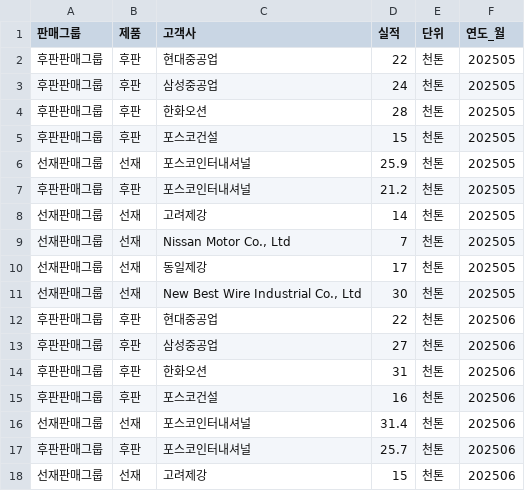
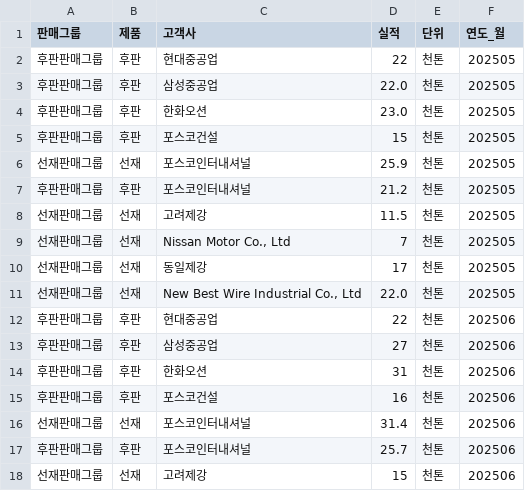
Before and after one commit to mmmtobezip/knewIt, a CSV file: docs/resource/판매량_실적.csv, drawn as a sheet; only a part is shown.

```diff
--- a/docs/resource/판매량_실적.csv
+++ b/docs/resource/판매량_실적.csv
@@ -2,4 +2,4 @@
 후판판매그룹,후판,현대중공업,22,천톤,202505
-후판판매그룹,후판,삼성중공업,24,천톤,202505
-후판판매그룹,후판,한화오션,28,천톤,202505
+후판판매그룹,후판,삼성중공업,22.0,천톤,202505
+후판판매그룹,후판,한화오션,23.0,천톤,202505
 후판판매그룹,후판,포스코건설,15,천톤,202505
@@ -7,6 +7,6 @@
 후판판매그룹,후판,포스코인터내셔널,21.2,천톤,202505
-선재판매그룹,선재,고려제강,14,천톤,202505
+선재판매그룹,선재,고려제강,11.5,천톤,202505
 선재판매그룹,선재,"Nissan Motor Co., Ltd",7,천톤,202505
 선재판매그룹,선재,동일제강,17,천톤,202505
-선재판매그룹,선재,"New Best Wire Industrial Co., Ltd",30,천톤,202505
+선재판매그룹,선재,"New Best Wire Industrial Co., Ltd",22.0,천톤,202505
 후판판매그룹,후판,현대중공업,22,천톤,202506
```
Also changed, not shown: 1 other file.
